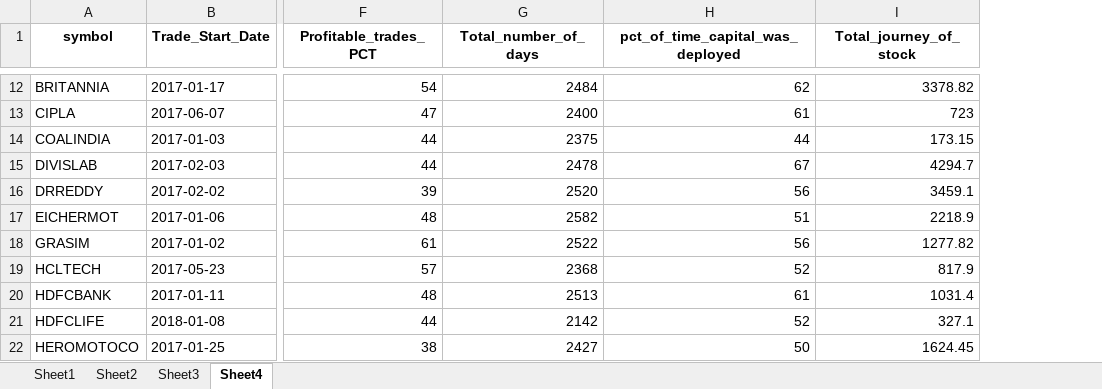
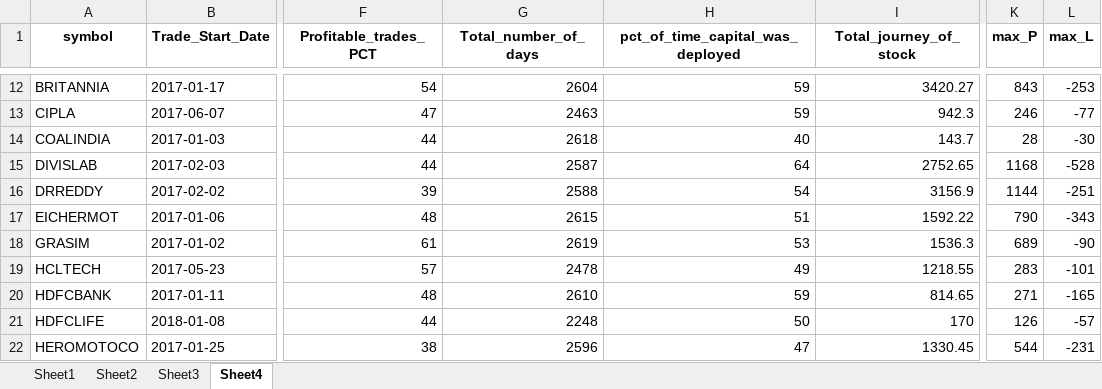
Before and after one commit to kunalshrivastavapune25/rajaniish_streamlit, an Excel workbook: RAJANIISH_STREAMLITE/multi_tab_excel.xlsx, sheet Sheet4, drawn as a sheet; only a part is shown, gaps mark what is left out; values as stored, in another font and other column widths than the file's, no borders; the diff covers the shown part only; the diff names each change by its address in the sheet, - before the commit and + after, or states it on an @@ line.

```diff
--- a/RAJANIISH_STREAMLITE/multi_tab_excel.xlsx (sheet Sheet4)
+++ b/RAJANIISH_STREAMLITE/multi_tab_excel.xlsx (sheet Sheet4)
+column K (max_P), rows 12-22: 843 | 246 | 28 | 1168 | 1144 | 790 | 689 | 283 | 271 | 126 | 544
+column L (max_L), rows 12-22: -253 | -77 | -30 | -528 | -251 | -343 | -90 | -101 | -165 | -57 | -231
-G12 (Total_number_of_days): 2484
+G12 (Total_number_of_days): 2604
-H12 (pct_of_time_capital_was_deployed): 62
+H12 (pct_of_time_capital_was_deployed): 59
-I12 (Total_journey_of_stock): 3378.82
+I12 (Total_journey_of_stock): 3420.27
-G13 (Total_number_of_days): 2400
+G13 (Total_number_of_days): 2463
-H13 (pct_of_time_capital_was_deployed): 61
+H13 (pct_of_time_capital_was_deployed): 59
-I13 (Total_journey_of_stock): 723
+I13 (Total_journey_of_stock): 942.3
-G14 (Total_number_of_days): 2375
+G14 (Total_number_of_days): 2618
-H14 (pct_of_time_capital_was_deployed): 44
+H14 (pct_of_time_capital_was_deployed): 40
-I14 (Total_journey_of_stock): 173.15
+I14 (Total_journey_of_stock): 143.7
-G15 (Total_number_of_days): 2478
+G15 (Total_number_of_days): 2587
-H15 (pct_of_time_capital_was_deployed): 67
+H15 (pct_of_time_capital_was_deployed): 64
-I15 (Total_journey_of_stock): 4294.7
+I15 (Total_journey_of_stock): 2752.65
-G16 (Total_number_of_days): 2520
+G16 (Total_number_of_days): 2588
-H16 (pct_of_time_capital_was_deployed): 56
+H16 (pct_of_time_capital_was_deployed): 54
-I16 (Total_journey_of_stock): 3459.1
+I16 (Total_journey_of_stock): 3156.9
-G17 (Total_number_of_days): 2582
+G17 (Total_number_of_days): 2615
-I17 (Total_journey_of_stock): 2218.9
+I17 (Total_journey_of_stock): 1592.22
-G18 (Total_number_of_days): 2522
+G18 (Total_number_of_days): 2619
-H18 (pct_of_time_capital_was_deployed): 56
+H18 (pct_of_time_capital_was_deployed): 53
-I18 (Total_journey_of_stock): 1277.82
+I18 (Total_journey_of_stock): 1536.3
-G19 (Total_number_of_days): 2368
+G19 (Total_number_of_days): 2478
-H19 (pct_of_time_capital_was_deployed): 52
+H19 (pct_of_time_capital_was_deployed): 49
-I19 (Total_journey_of_stock): 817.9
+I19 (Total_journey_of_stock): 1218.55
-G20 (Total_number_of_days): 2513
+G20 (Total_number_of_days): 2610
-H20 (pct_of_time_capital_was_deployed): 61
+H20 (pct_of_time_capital_was_deployed): 59
-I20 (Total_journey_of_stock): 1031.4
+I20 (Total_journey_of_stock): 814.65
-G21 (Total_number_of_days): 2142
+G21 (Total_number_of_days): 2248
-H21 (pct_of_time_capital_was_deployed): 52
+H21 (pct_of_time_capital_was_deployed): 50
-I21 (Total_journey_of_stock): 327.1
+I21 (Total_journey_of_stock): 170
-G22 (Total_number_of_days): 2427
+G22 (Total_number_of_days): 2596
-H22 (pct_of_time_capital_was_deployed): 50
+H22 (pct_of_time_capital_was_deployed): 47
-I22 (Total_journey_of_stock): 1624.45
+I22 (Total_journey_of_stock): 1330.45
```
Also changed, not shown: 117 edited cells elsewhere in this sheet, 2 other files.
